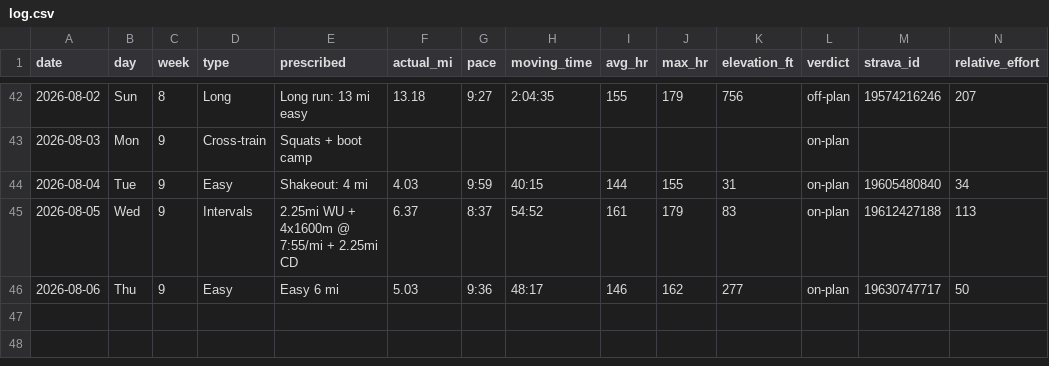
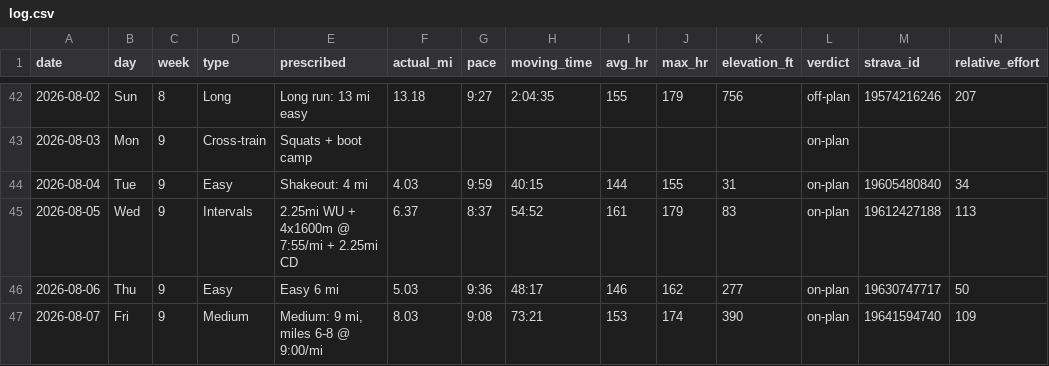
Before and after one commit to Jrichcrick/nyc-marathon-2026, a CSV file: data/log.csv, drawn as a sheet; only a part is shown, gaps mark what is left out; rows hold the shown columns only; the diff names each change by its address in the sheet, - before the commit and + after, or states it on an @@ line.

Commit message:
Log Fri Aug 7 first MP taste from Strava: ✅ 3-mi block averaged 8:59/mi vs 9:00 target, right through real heat

```diff
--- a/data/log.csv
+++ b/data/log.csv
+row 47: 2026-08-07 | Fri | 9 | Medium | Medium: 9 mi, miles 6-8 @ 9:00/mi | 8.03 | 9:08 | 73:21 | 153 | 174 | 390 | on-plan | 19641594740 | 109
```
Also changed, not shown: 2 other files.
